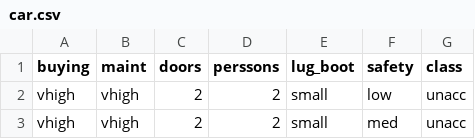
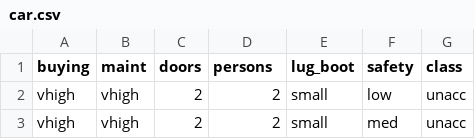
Before and after one commit to scottmramirtha/CS4372Assg1, a CSV file: car.csv, drawn as a sheet; only a part is shown.

Commit message:
Add files via upload

```diff
--- a/car.csv
+++ b/car.csv
@@ -1,2 +1,2 @@
-buying,maint,doors,perssons,lug_boot,safety,class
+buying,maint,doors,persons,lug_boot,safety,class
 vhigh,vhigh,2,2,small,low,unacc
```
